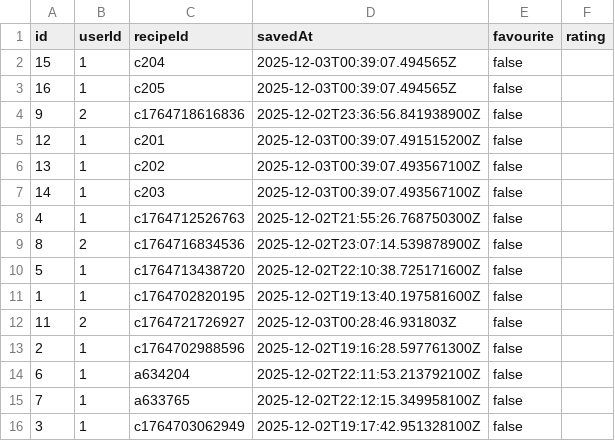
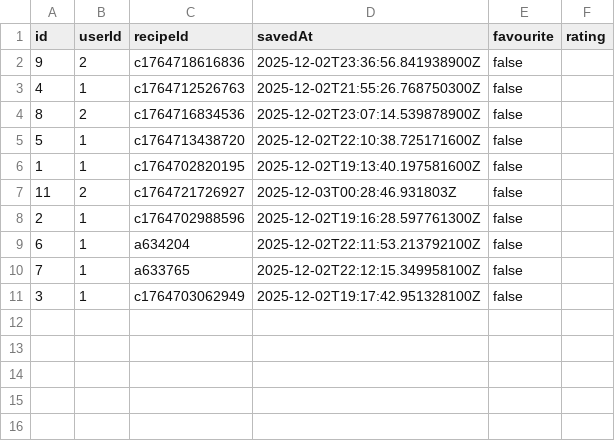
Before and after one commit to JeffMonk888/CSC207-Recipe-Project, a CSV file: user_recipe_links.csv, drawn as a sheet.

```diff
--- a/user_recipe_links.csv
+++ b/user_recipe_links.csv
@@ -1,8 +1,3 @@
 id,userId,recipeId,savedAt,favourite,rating
-15,1,c204,2025-12-03T00:39:07.494565Z,false,
-16,1,c205,2025-12-03T00:39:07.494565Z,false,
 9,2,c1764718616836,2025-12-02T23:36:56.841938900Z,false,
-12,1,c201,2025-12-03T00:39:07.491515200Z,false,
-13,1,c202,2025-12-03T00:39:07.493567100Z,false,
-14,1,c203,2025-12-03T00:39:07.493567100Z,false,
 4,1,c1764712526763,2025-12-02T21:55:26.768750300Z,false,
```
Also changed, not shown: 12 other files.
